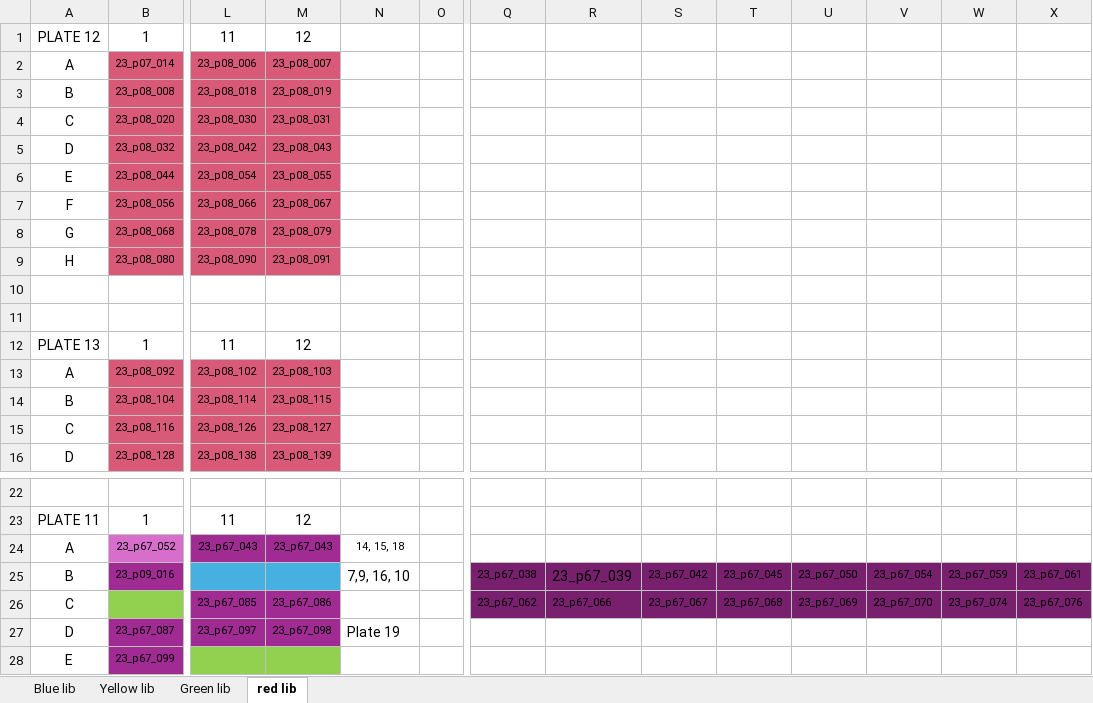
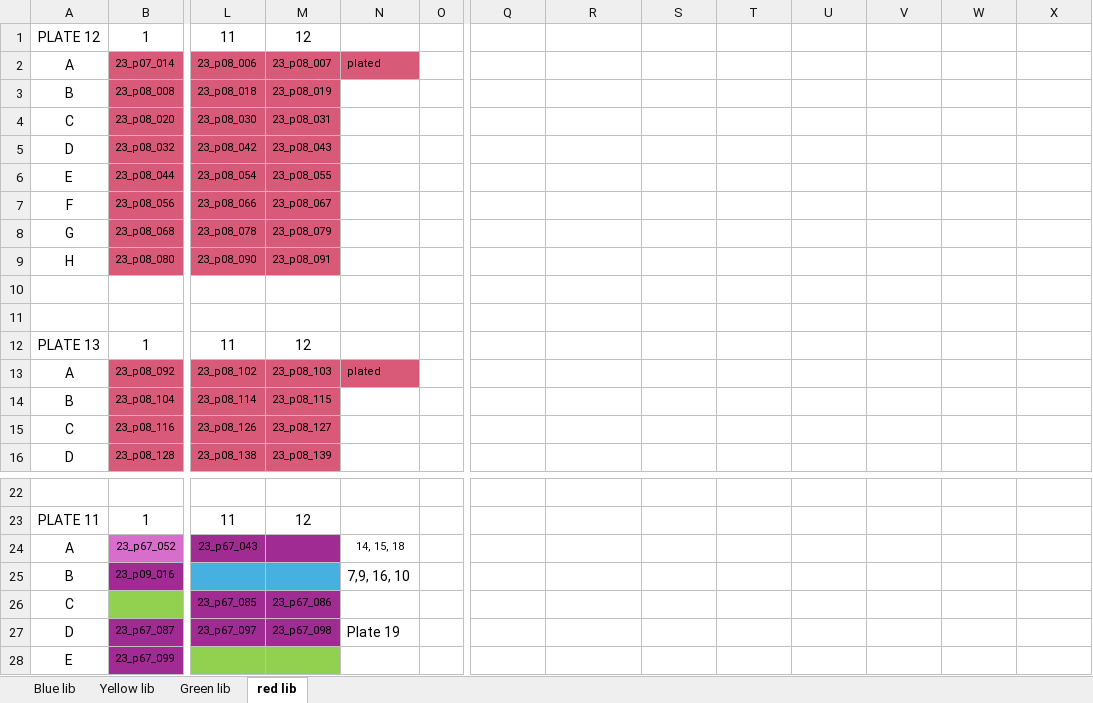
Before and after one commit to tparchman/RFseq_projects, an Excel workbook: T25/REORDERED_Tcristinae_LD2023_DNA_ID.xlsx, sheet red lib, drawn as a sheet; only a part is shown, gaps mark what is left out; values as stored, in another font and other column widths than the file's, no borders; removed rows and columns are numbered as before the commit, all else as after; rows hold the shown columns only; the diff names each change by its address in the sheet, - before the commit and + after, or states it on an @@ line.

```diff
--- a/T25/REORDERED_Tcristinae_LD2023_DNA_ID.xlsx (sheet red lib)
+++ b/T25/REORDERED_Tcristinae_LD2023_DNA_ID.xlsx (sheet red lib)
-N2: (empty)
+N2: plated
-N2 fill: none
+N2 fill: #D85A78
-N13: (empty)
+N13: plated
-N13 fill: none
+N13 fill: #D85A78
-M24: 23_p67_043
+M24: (empty)
-Q25: 23_p67_038
+Q25: (empty)
-Q25:X25 fill: #78206E
+Q25:X25 fill: none
-R25: 23_p67_039
+R25: (empty)
-S25: 23_p67_042
+S25: (empty)
-T25: 23_p67_045
+T25: (empty)
-U25: 23_p67_050
+U25: (empty)
-V25: 23_p67_054
+V25: (empty)
-W25: 23_p67_059
+W25: (empty)
-X25: 23_p67_061
+X25: (empty)
-row 26: C |  | 23_p67_085 | 23_p67_086 |  |  | 23_p67_062 | 23_p67_066 | 23_p67_067 | 23_p67_068 | 23_p67_069 | 23_p67_070 | 23_p67_074 | 23_p67_076
+row 26: C |  | 23_p67_085 | 23_p67_086
```
Also changed, not shown: T25/T25_RFseq_mastermixcockatils.xlsx, 6 other files.
